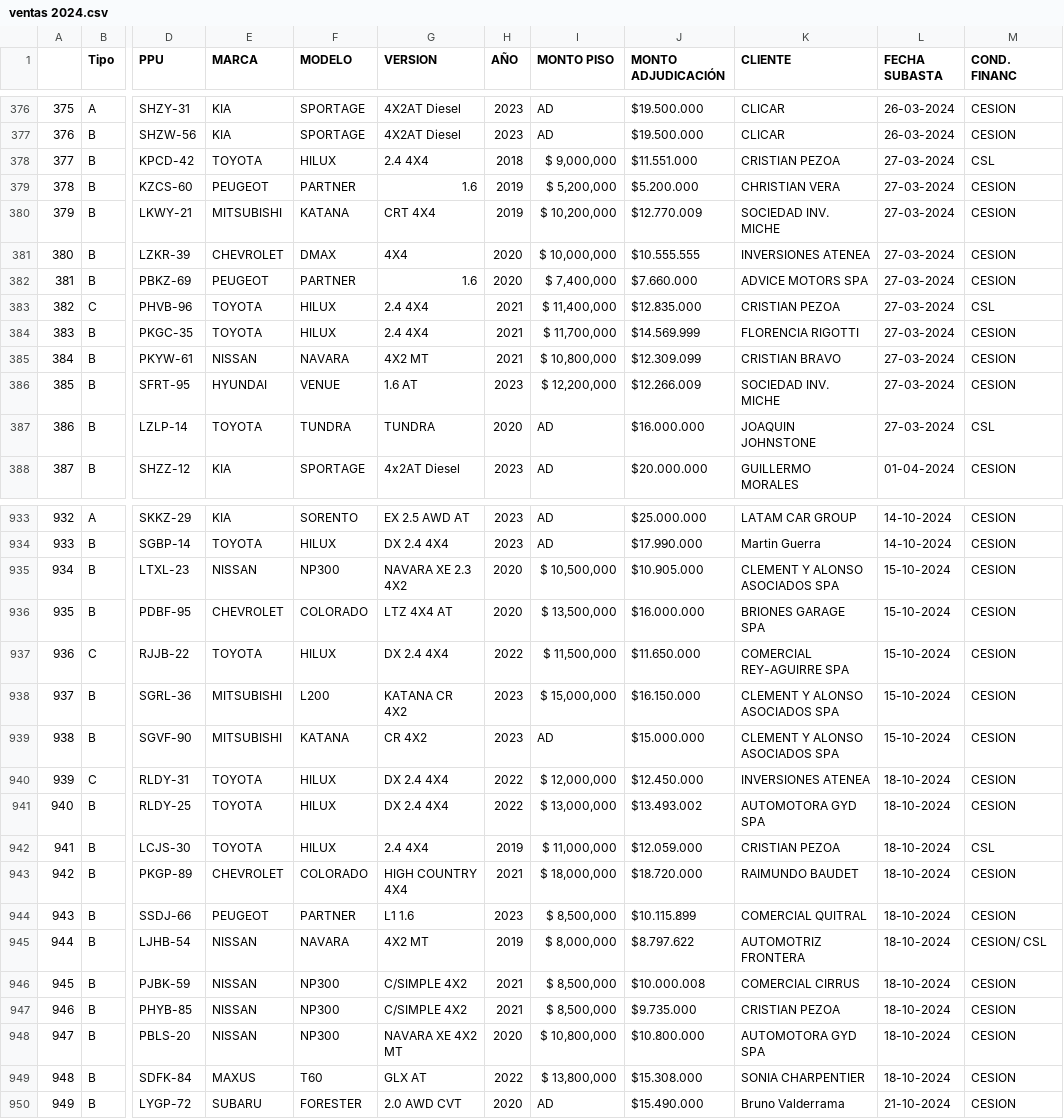
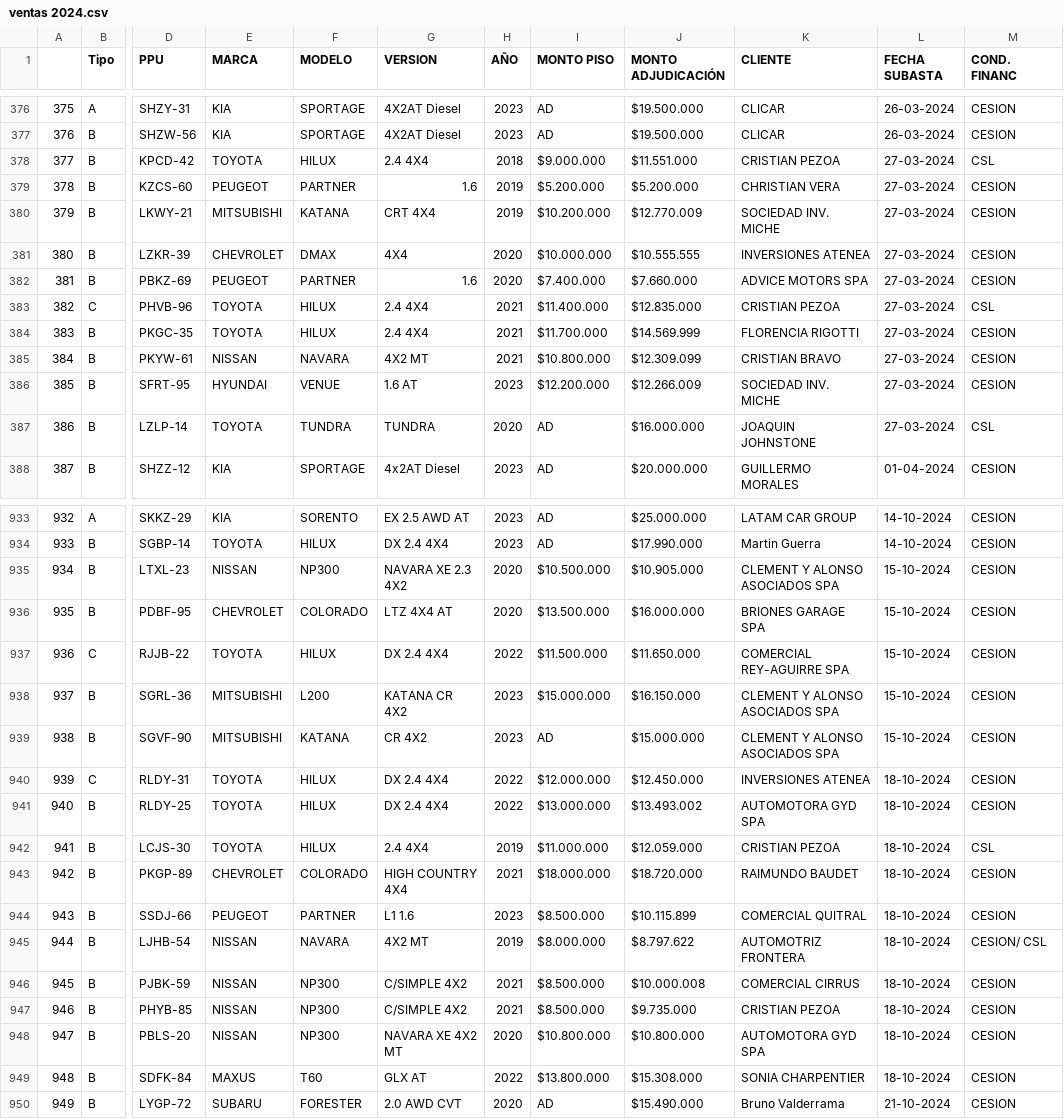
Before and after one commit to SiriusBK1/ventas-2024, a CSV file: ventas 2024.csv, drawn as a sheet; only a part is shown, gaps mark what is left out; the diff covers the shown part only; the diff names each change by its address in the sheet, - before the commit and + after, or states it on an @@ line.

```diff
--- a/ventas 2024.csv
+++ b/ventas 2024.csv
-I378 (MONTO PISO): $ 9,000,000
+I378 (MONTO PISO): $9.000.000
-I379 (MONTO PISO): $ 5,200,000
+I379 (MONTO PISO): $5.200.000
-I380 (MONTO PISO): $ 10,200,000
+I380 (MONTO PISO): $10.200.000
-I381 (MONTO PISO): $ 10,000,000
+I381 (MONTO PISO): $10.000.000
-I382 (MONTO PISO): $ 7,400,000
+I382 (MONTO PISO): $7.400.000
-I383 (MONTO PISO): $ 11,400,000
+I383 (MONTO PISO): $11.400.000
-I384 (MONTO PISO): $ 11,700,000
+I384 (MONTO PISO): $11.700.000
-I385 (MONTO PISO): $ 10,800,000
+I385 (MONTO PISO): $10.800.000
-I386 (MONTO PISO): $ 12,200,000
+I386 (MONTO PISO): $12.200.000
-I935 (MONTO PISO): $ 10,500,000
+I935 (MONTO PISO): $10.500.000
-I936 (MONTO PISO): $ 13,500,000
+I936 (MONTO PISO): $13.500.000
-I937 (MONTO PISO): $ 11,500,000
+I937 (MONTO PISO): $11.500.000
-I938 (MONTO PISO): $ 15,000,000
+I938 (MONTO PISO): $15.000.000
-I940 (MONTO PISO): $ 12,000,000
+I940 (MONTO PISO): $12.000.000
-I941 (MONTO PISO): $ 13,000,000
+I941 (MONTO PISO): $13.000.000
-I942 (MONTO PISO): $ 11,000,000
+I942 (MONTO PISO): $11.000.000
-I943 (MONTO PISO): $ 18,000,000
+I943 (MONTO PISO): $18.000.000
-I944 (MONTO PISO): $ 8,500,000
+I944 (MONTO PISO): $8.500.000
-I945 (MONTO PISO): $ 8,000,000
+I945 (MONTO PISO): $8.000.000
-I946:I947 (MONTO PISO): $ 8,500,000
+I946:I947 (MONTO PISO): $8.500.000
-I948 (MONTO PISO): $ 10,800,000
+I948 (MONTO PISO): $10.800.000
-I949 (MONTO PISO): $ 13,800,000
+I949 (MONTO PISO): $13.800.000
```
Also changed, not shown: 54 edited cells elsewhere in this file.
